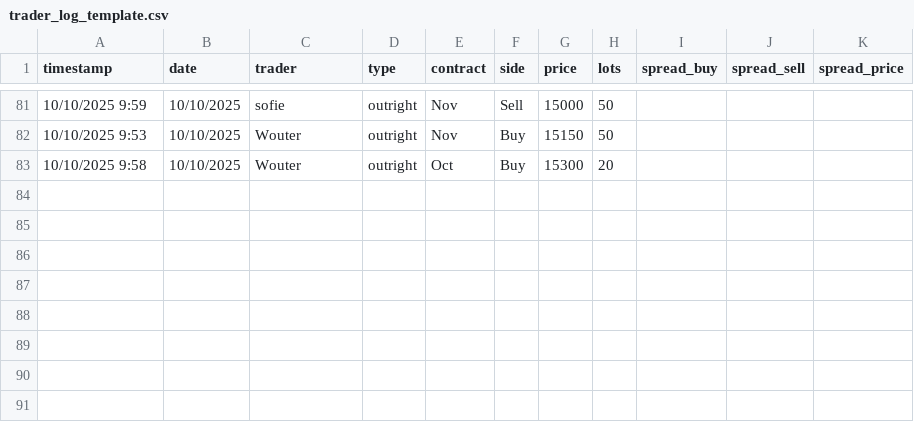
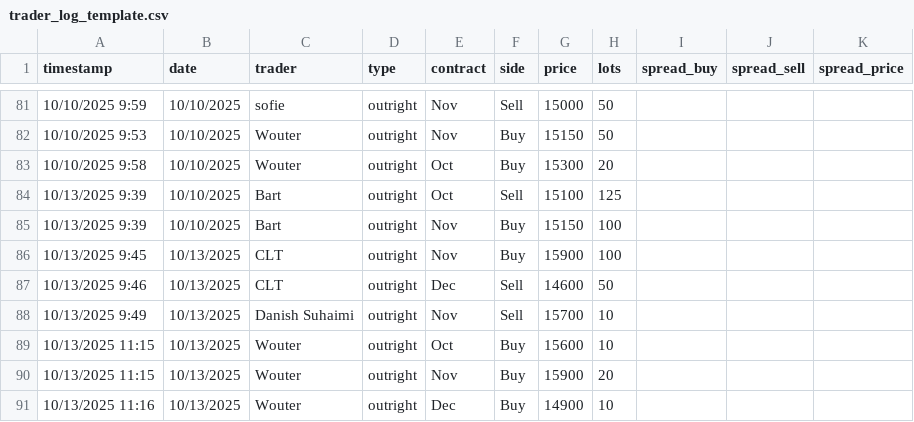
Before and after one commit to WouterVossen/PMX, a CSV file: data/trader_log_template.csv, drawn as a sheet; only a part is shown, gaps mark what is left out; the diff names each change by its address in the sheet, - before the commit and + after, or states it on an @@ line.

Commit message:
Add files via upload

```diff
--- a/data/trader_log_template.csv
+++ b/data/trader_log_template.csv
+row 84: 10/13/2025 9:39 | 10/10/2025 | Bart | outright | Oct | Sell | 15100 | 125
+row 85: 10/13/2025 9:39 | 10/10/2025 | Bart | outright | Nov | Buy | 15150 | 100
+row 86: 10/13/2025 9:45 | 10/13/2025 | CLT | outright | Nov | Buy | 15900 | 100
+row 87: 10/13/2025 9:46 | 10/13/2025 | CLT | outright | Dec | Sell | 14600 | 50
+row 88: 10/13/2025 9:49 | 10/13/2025 | Danish Suhaimi | outright | Nov | Sell | 15700 | 10
+row 89: 10/13/2025 11:15 | 10/13/2025 | Wouter | outright | Oct | Buy | 15600 | 10
+row 90: 10/13/2025 11:15 | 10/13/2025 | Wouter | outright | Nov | Buy | 15900 | 20
+row 91: 10/13/2025 11:16 | 10/13/2025 | Wouter | outright | Dec | Buy | 14900 | 10
```
